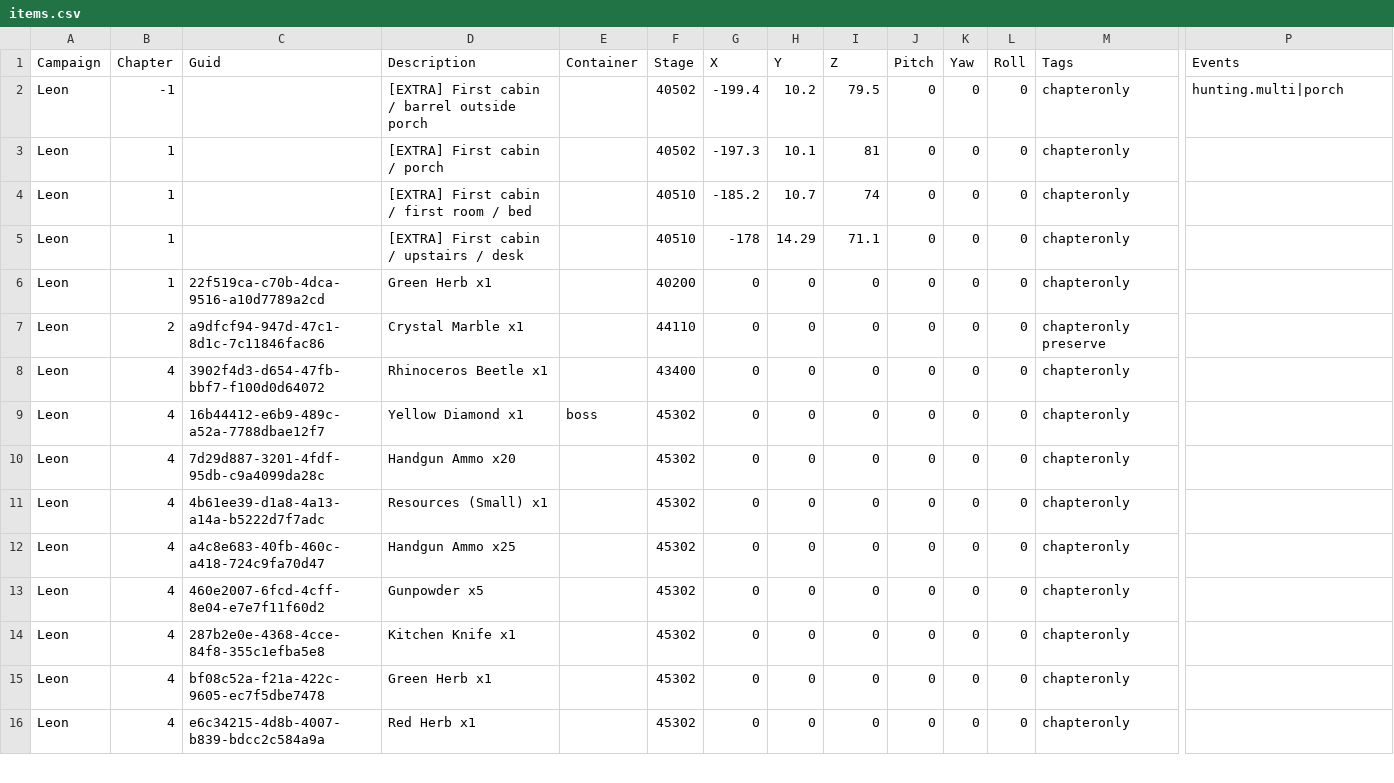
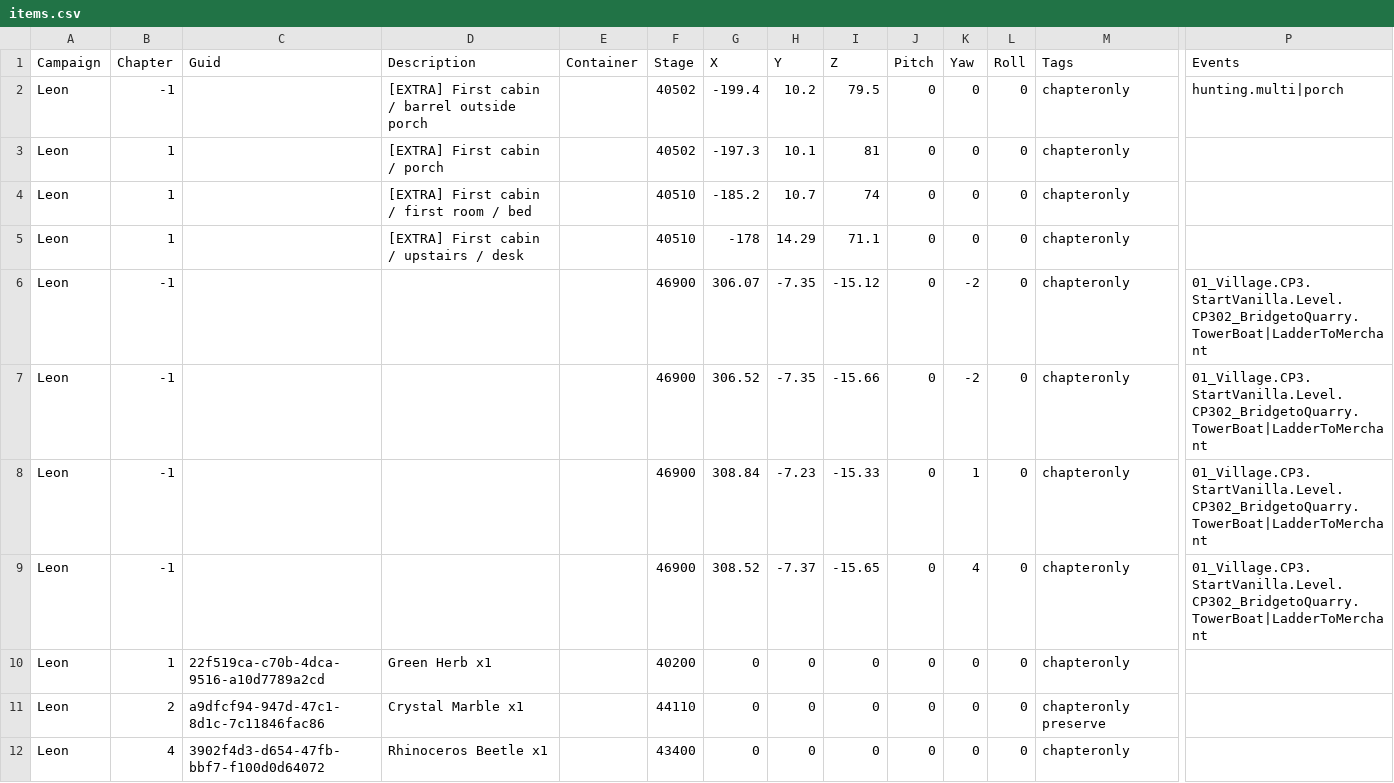
Before and after one commit to biorand/re4r, a CSV file: src/IntelOrca.Biohazard.BioRand.RE4R/data/items.csv, drawn as a sheet; only a part is shown, gaps mark what is left out; the shorter side is filled out with more unchanged rows; rows hold the shown columns only; the diff names each change by its address in the sheet, - before the commit and + after, or states it on an @@ line.

```diff
--- a/src/IntelOrca.Biohazard.BioRand.RE4R/data/items.csv
+++ b/src/IntelOrca.Biohazard.BioRand.RE4R/data/items.csv
+row 6: Leon | -1 |  |  |  | 46900 | 306.07 | -7.35 | -15.12 | 0 | -2 | 0 | chapteronly | 01_Village.CP3.StartVanilla.Level.CP302_BridgetoQuarry.TowerBoat|LadderToMerchant
+row 7: Leon | -1 |  |  |  | 46900 | 306.52 | -7.35 | -15.66 | 0 | -2 | 0 | chapteronly | 01_Village.CP3.StartVanilla.Level.CP302_BridgetoQuarry.TowerBoat|LadderToMerchant
+row 8: Leon | -1 |  |  |  | 46900 | 308.84 | -7.23 | -15.33 | 0 | 1 | 0 | chapteronly | 01_Village.CP3.StartVanilla.Level.CP302_BridgetoQuarry.TowerBoat|LadderToMerchant
+row 9: Leon | -1 |  |  |  | 46900 | 308.52 | -7.37 | -15.65 | 0 | 4 | 0 | chapteronly | 01_Village.CP3.StartVanilla.Level.CP302_BridgetoQuarry.TowerBoat|LadderToMerchant
```
Also changed, not shown: src/IntelOrca.Biohazard.BioRand.RE4R/data/costumes.csv, src/IntelOrca.Biohazard.BioRand.RE4R/data/enemies.csv, 5 other files.
